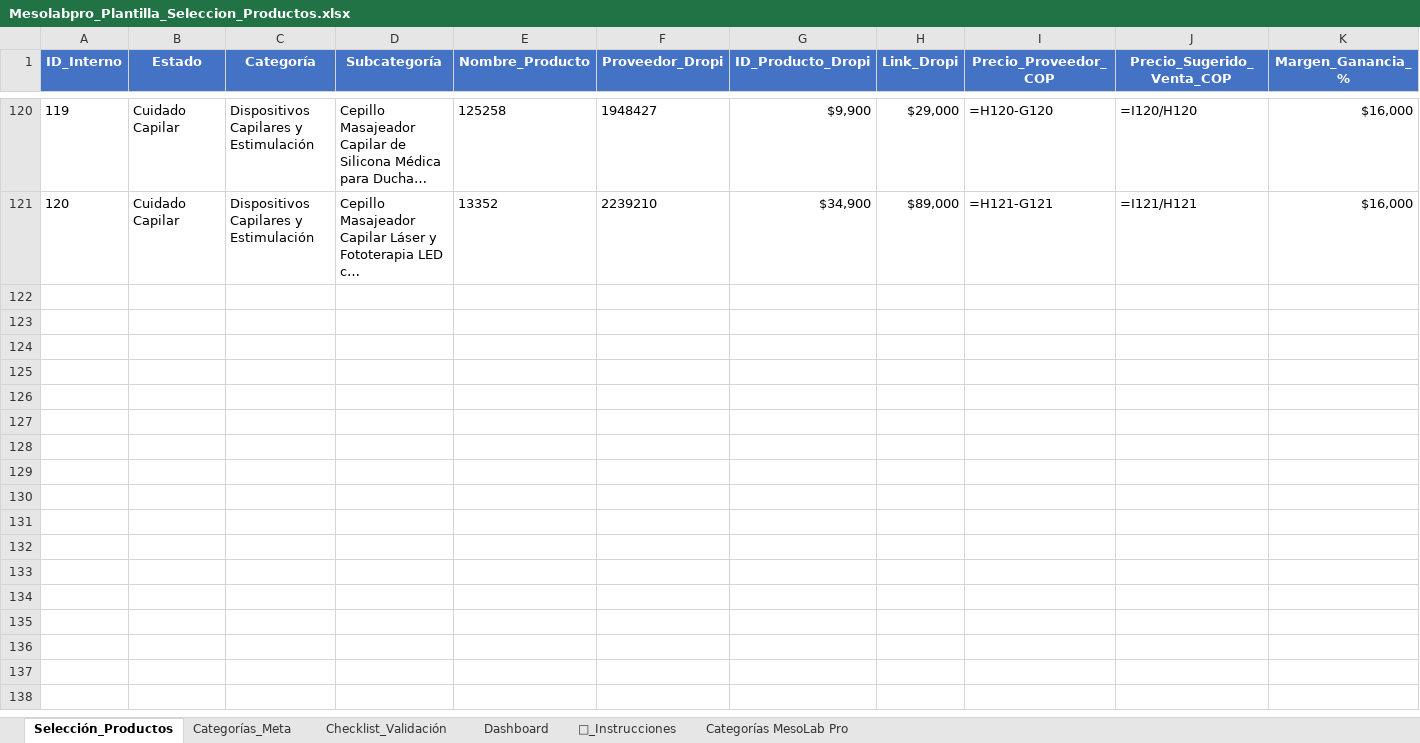
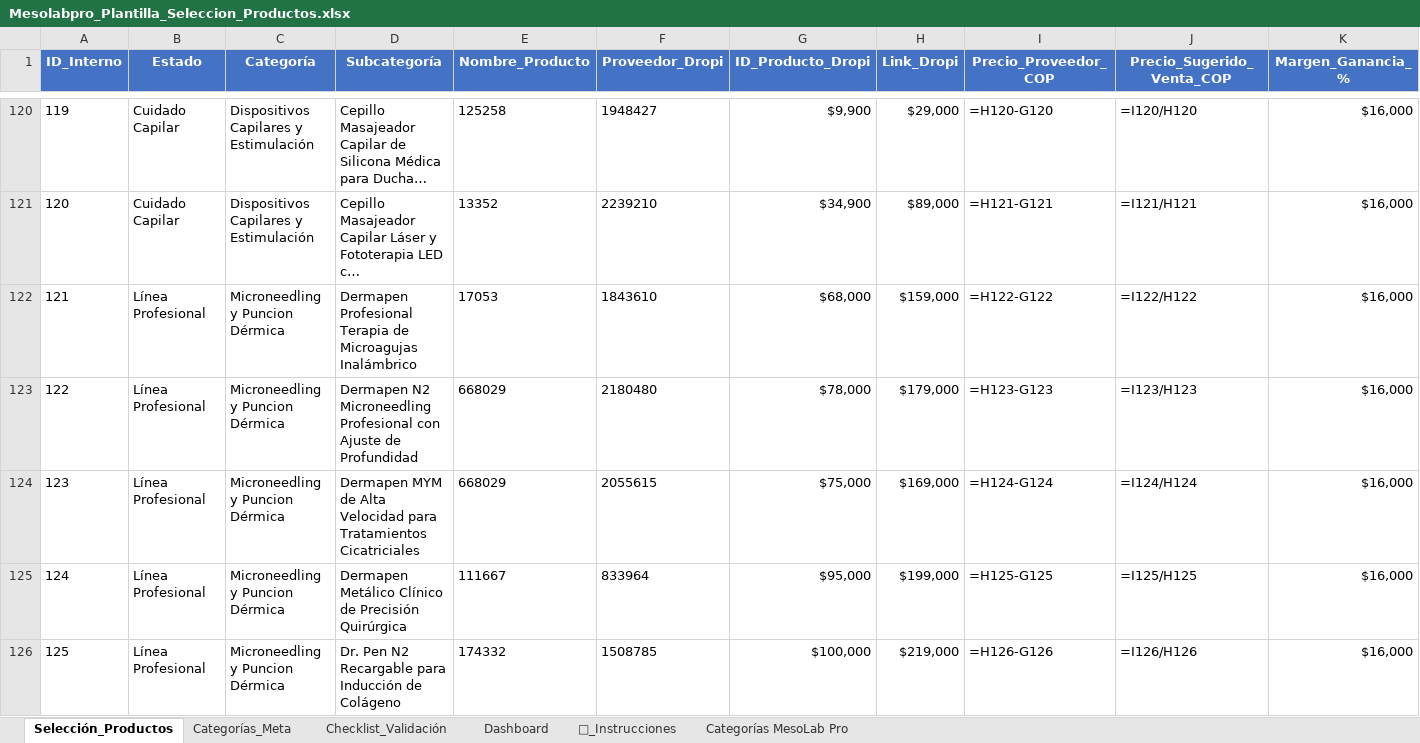
Before and after one commit to cristborrero/MesoLab-Pro, an Excel workbook: docs/Mesolabpro/06_Catalogo_y_Productos/02_Estudios_de_Mercado_y_Ganadores/Mesolabpro_Plantilla_Seleccion_Productos.xlsx, sheet Selección_Productos, drawn as a sheet; only a part is shown, gaps mark what is left out; long unchanged cells end in …; values as stored, in another font and other column widths than the file's, no borders; formulas without a stored value are shown as written; rows hold the shown columns only; the diff covers the shown part only; the diff names each change by its address in the sheet, - before the commit and + after, or states it on an @@ line.

Commit message:
feat(catalog): integrate 30 products for Linea Profesional completing 150-product catalog

```diff
--- a/docs/Mesolabpro/06_Catalogo_y_Productos/02_Estudios_de_Mercado_y_Ganadores/Mesolabpro_Plantilla_Seleccion_Productos.xlsx (sheet Selección_Productos)
+++ b/docs/Mesolabpro/06_Catalogo_y_Productos/02_Estudios_de_Mercado_y_Ganadores/Mesolabpro_Plantilla_Seleccion_Productos.xlsx (sheet Selección_Productos)
+row 122: 121 | Línea Profesional | Microneedling y Puncion Dérmica | Dermapen Profesional Terapia de Microagujas Inalámbrico | 17053 | 1843610 | $68,000 | $159,000 | =H122-G122 | =I122/H122 | $16,000
+row 123: 122 | Línea Profesional | Microneedling y Puncion Dérmica | Dermapen N2 Microneedling Profesional con Ajuste de Profundidad | 668029 | 2180480 | $78,000 | $179,000 | =H123-G123 | =I123/H123 | $16,000
+row 124: 123 | Línea Profesional | Microneedling y Puncion Dérmica | Dermapen MYM de Alta Velocidad para Tratamientos Cicatriciales | 668029 | 2055615 | $75,000 | $169,000 | =H124-G124 | =I124/H124 | $16,000
+row 125: 124 | Línea Profesional | Microneedling y Puncion Dérmica | Dermapen Metálico Clínico de Precisión Quirúrgica | 111667 | 833964 | $95,000 | $199,000 | =H125-G125 | =I125/H125 | $16,000
+row 126: 125 | Línea Profesional | Microneedling y Puncion Dérmica | Dr. Pen N2 Recargable para Inducción de Colágeno | 174332 | 1508785 | $100,000 | $219,000 | =H126-G126 | =I126/H126 | $16,000
```
Also changed, not shown: 25 added rows elsewhere in this sheet, 4 other files.
